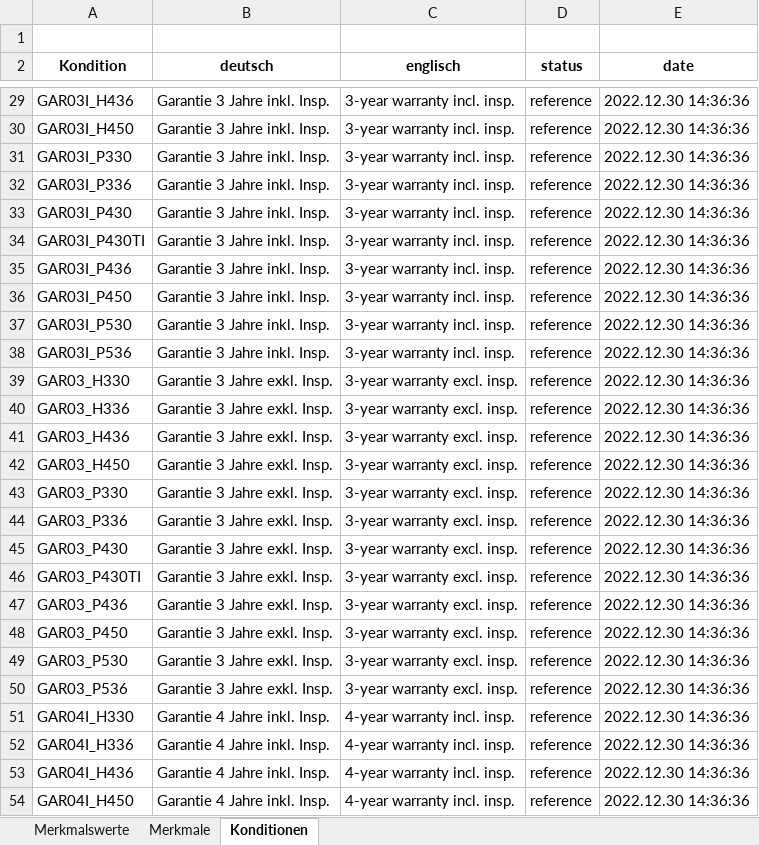
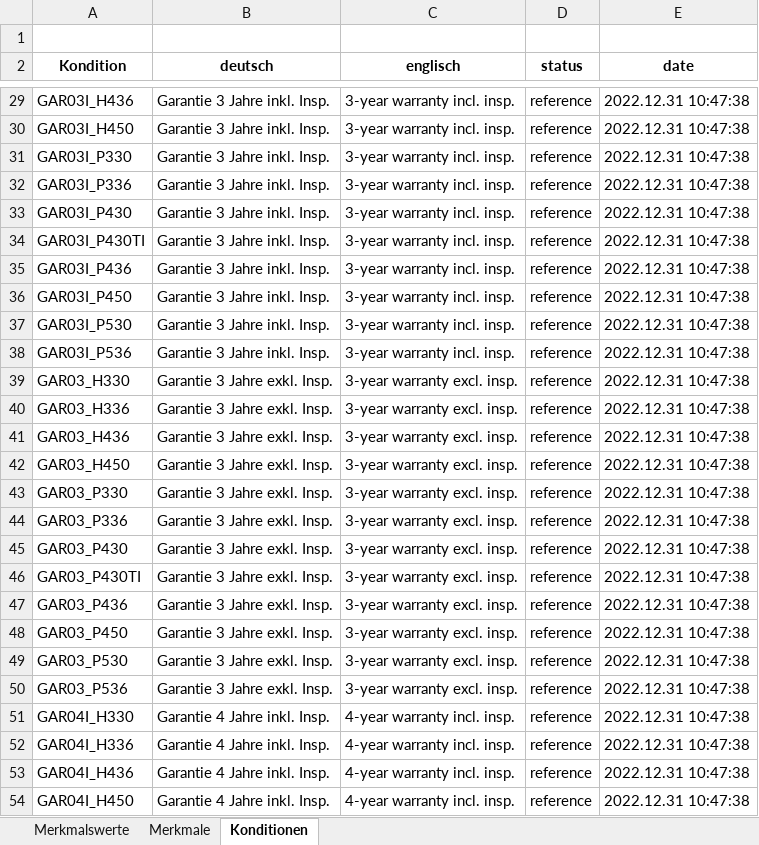
Before and after one commit to shaunjohnson79-Projects/ttlicious, an Excel workbook: 20210323 Hinterkipper_de en_final_masterv2.xlsx, sheet Konditionen, drawn as a sheet; only a part is shown, gaps mark what is left out; values as stored, in another font and other column widths than the file's, no borders; the diff covers the shown part only; the diff names each change by its address in the sheet, - before the commit and + after, or states it on an @@ line.

```diff
--- a/20210323 Hinterkipper_de en_final_masterv2.xlsx (sheet Konditionen)
+++ b/20210323 Hinterkipper_de en_final_masterv2.xlsx (sheet Konditionen)
-E29:E54 (date): 2022.12.30 14:36:36
+E29:E54 (date): 2022.12.31 10:47:38
```
Also changed, not shown: 344 edited cells elsewhere in this sheet, sheet Merkmalswerte, sheet Merkmale, 8 other files.
